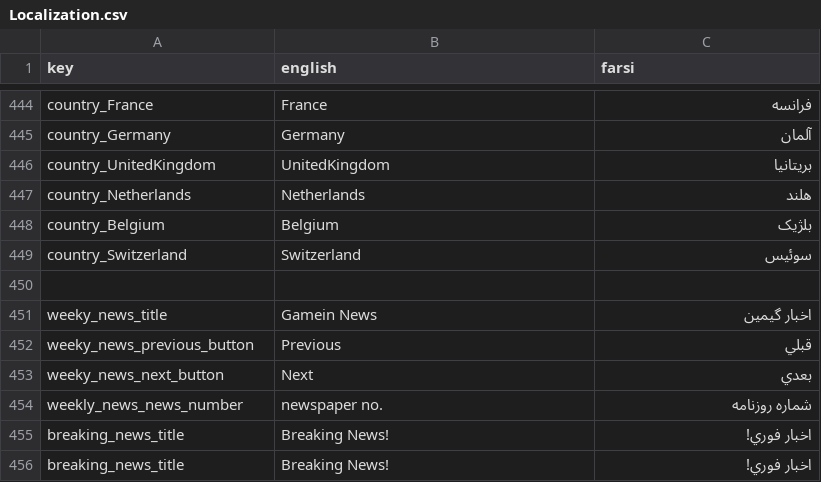
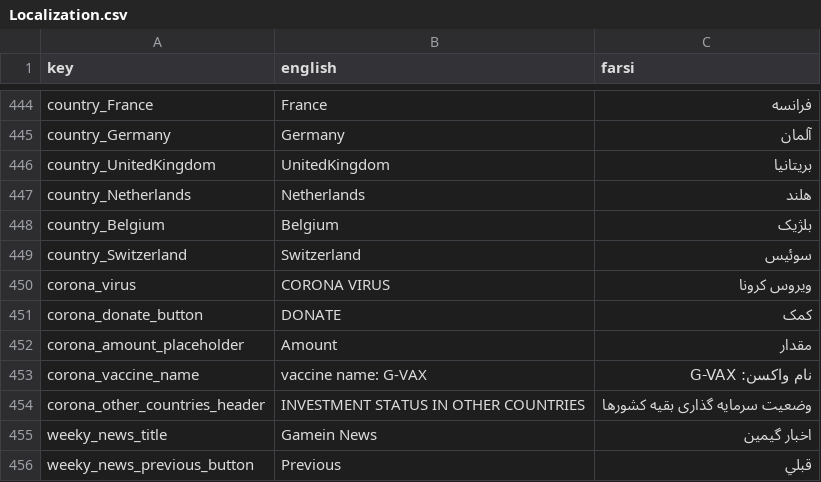
Before and after one commit to GameinSharif/Gamein2021-Client, a CSV file: Assets/Resources/Localization/Localization.csv, drawn as a sheet; only a part is shown, gaps mark what is left out; the shorter side is filled out with more unchanged rows; the diff names each change by its address in the sheet, - before the commit and + after, or states it on an @@ line.

Commit message:
-some localization and bug fix in vaccine

```diff
--- a/Assets/Resources/Localization/Localization.csv
+++ b/Assets/Resources/Localization/Localization.csv
-row 450: (empty)
+row 450: corona_virus | CORONA VIRUS | ویروس کرونا
+row 451: corona_donate_button | DONATE | کمک
+row 452: corona_amount_placeholder | Amount | مقدار
+row 453: corona_vaccine_name | vaccine name: G-VAX | نام واکسن: G-VAX
+row 454: corona_other_countries_header | INVESTMENT STATUS IN OTHER COUNTRIES | وضعیت سرمایه گذاری بقیه کشورها
```
Also changed, not shown: 3 other files.
